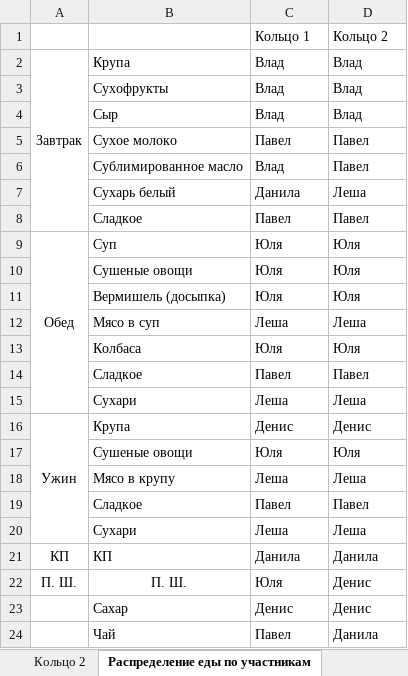
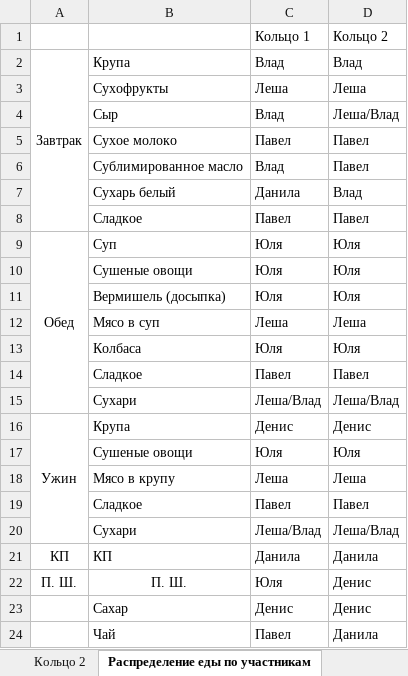
Before and after one commit to pw095/bezengi, an Excel workbook: Продуктовая раскладка.xlsx, sheet Распределение еды по участникам, drawn as a sheet; only a part is shown; values as stored, in another font and other column widths than the file's, no borders; removed rows and columns are numbered as before the commit, all else as after; the diff names each change by its address in the sheet, - before the commit and + after, or states it on an @@ line.

Commit message:
Исправить распределение еды по участникам. Уменьшить количество сухарей, которое несёт Лёша на протяжении обеих колец.

```diff
--- a/Продуктовая раскладка.xlsx (sheet Распределение еды по участникам)
+++ b/Продуктовая раскладка.xlsx (sheet Распределение еды по участникам)
-row 3:  | Сухофрукты | Влад | Влад
+row 3:  | Сухофрукты | Леша | Леша
-D4: Влад
+D4: Леша/Влад
-D7: Леша
+D7: Влад
-C15: Леша
+C15: Леша/Влад
-D15: Леша
+D15: Леша/Влад
-C20: Леша
+C20: Леша/Влад
-D20: Леша
+D20: Леша/Влад
```
Also changed, not shown: sheet Кольцо 2, sheet Кольцо 1.
